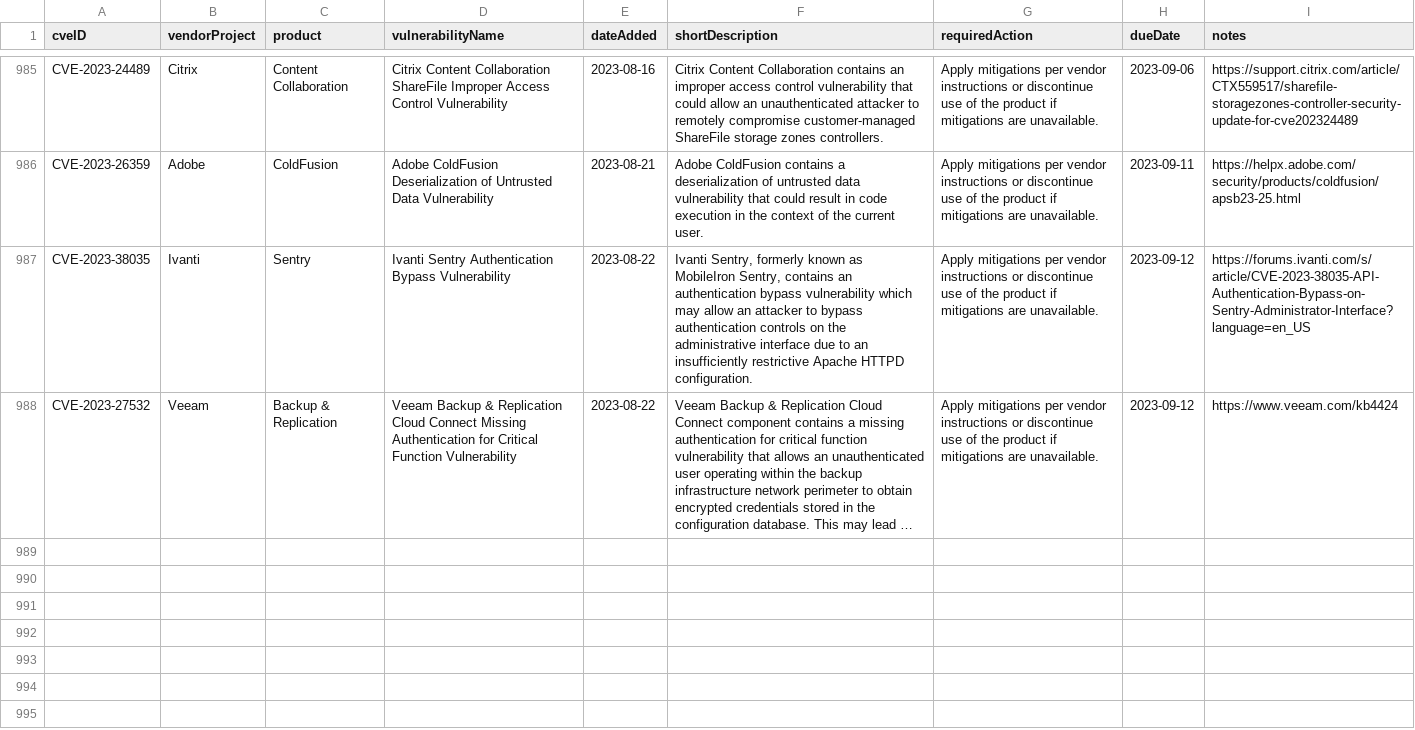
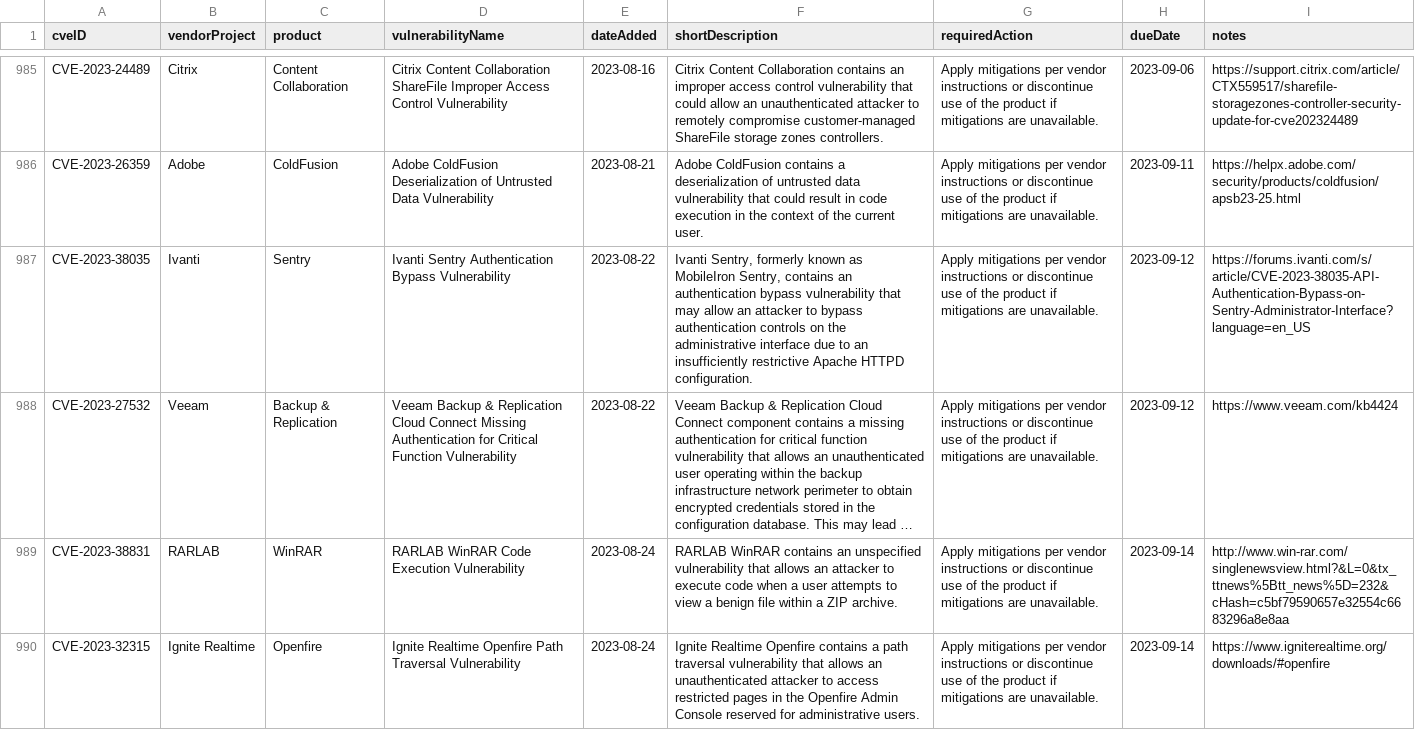
Before and after one commit to rxerium/CISA-KEV, a CSV file: cisa-kev.csv, drawn as a sheet; only a part is shown, gaps mark what is left out; long unchanged cells end in …; the diff names each change by its address in the sheet, - before the commit and + after, or states it on an @@ line.

```diff
--- a/cisa-kev.csv
+++ b/cisa-kev.csv
-F987 (shortDescription): …bypass vulnerability which may allow…
+F987 (shortDescription): …bypass vulnerability that may allow…
+row 989: CVE-2023-38831 | RARLAB | WinRAR | RARLAB WinRAR Code Execution Vulnerability | 2023-08-24 | RARLAB WinRAR contains an unspecified vulnerability that allows an attacker to execute code when a user attempts to view a benign file within a ZIP archive. | Apply mitigations per vendor instructions or discontinue use of the product if mitigations are unavailable. | 2023-09-14 | http://www.win-rar.com/singlenewsview.html?&L=0&tx_ttnews%5Btt_news%5D=232&cHash=c5bf79590657e32554c6683296a8e8aa
+row 990: CVE-2023-32315 | Ignite Realtime | Openfire | Ignite Realtime Openfire Path Traversal Vulnerability | 2023-08-24 | Ignite Realtime Openfire contains a path traversal vulnerability that allows an unauthenticated attacker to access restricted pages in the Openfire Admin Console reserved for administrative users. | Apply mitigations per vendor instructions or discontinue use of the product if mitigations are unavailable. | 2023-09-14 | https://www.igniterealtime.org/downloads/#openfire
```
Also changed, not shown: 2 other files.
